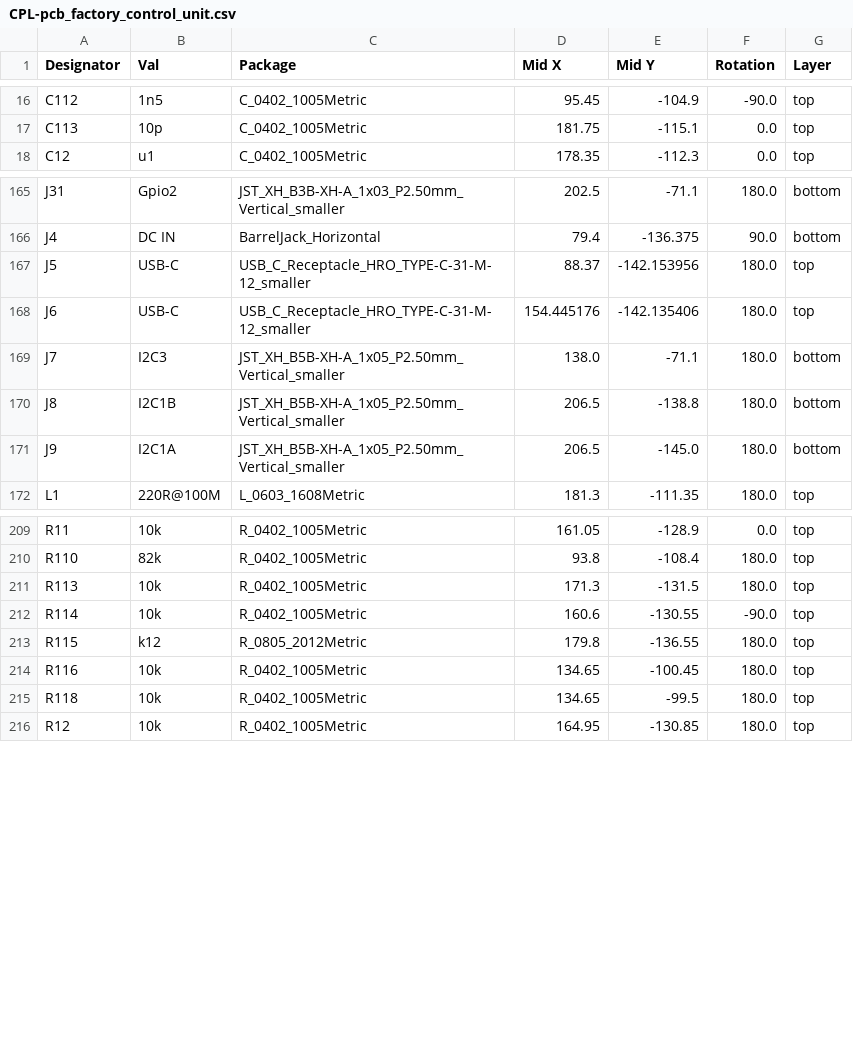
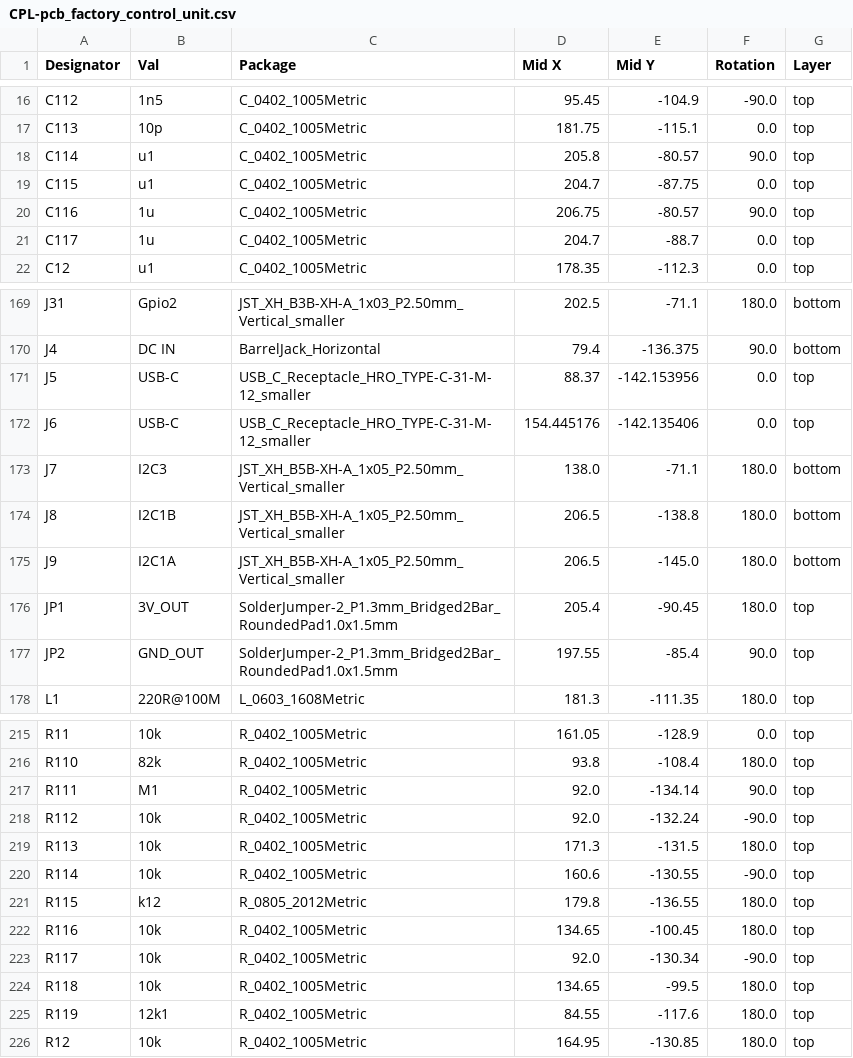
Before and after one commit to klaus-liebler/factory_in_a_box, a CSV file: pcb_factory_control_unit/jlcpcb/production_files/CPL-pcb_factory_control_unit.csv, drawn as a sheet; only a part is shown, gaps mark what is left out; the diff covers the shown part only.

```diff
--- a/pcb_factory_control_unit/jlcpcb/production_files/CPL-pcb_factory_control_unit.csv
+++ b/pcb_factory_control_unit/jlcpcb/production_files/CPL-pcb_factory_control_unit.csv
@@ -17,2 +17,6 @@ C112,1n5,C_0402_1005Metric,95.45,-104.9,-90.0,top
 C113,10p,C_0402_1005Metric,181.75,-115.1,0.0,top
+C114,u1,C_0402_1005Metric,205.8,-80.57,90.0,top
+C115,u1,C_0402_1005Metric,204.7,-87.75,0.0,top
+C116,1u,C_0402_1005Metric,206.75,-80.57,90.0,top
+C117,1u,C_0402_1005Metric,204.7,-88.7,0.0,top
 C12,u1,C_0402_1005Metric,178.35,-112.3,0.0,top
@@ -166,4 +170,4 @@ J31,Gpio2,JST_XH_B3B-XH-A_1x03_P2.50mm_Vertical_smaller,202.5,-71.1,180.0,bottom
 J4,DC IN,BarrelJack_Horizontal,79.4,-136.375,90.0,bottom
-J5,USB-C,USB_C_Receptacle_HRO_TYPE-C-31-M-12_smaller,88.37,-142.153956,180.0,top
-J6,USB-C,USB_C_Receptacle_HRO_TYPE-C-31-M-12_smaller,154.445176,-142.135406,180.0,top
+J5,USB-C,USB_C_Receptacle_HRO_TYPE-C-31-M-12_smaller,88.37,-142.153956,0.0,top
+J6,USB-C,USB_C_Receptacle_HRO_TYPE-C-31-M-12_smaller,154.445176,-142.135406,0.0,top
 J7,I2C3,JST_XH_B5B-XH-A_1x05_P2.50mm_Vertical_smaller,138.0,-71.1,180.0,bottom
@@ -171,2 +175,4 @@ J8,I2C1B,JST_XH_B5B-XH-A_1x05_P2.50mm_Vertical_smaller,206.5,-138.8,180.0,bottom
 J9,I2C1A,JST_XH_B5B-XH-A_1x05_P2.50mm_Vertical_smaller,206.5,-145.0,180.0,bottom
+JP1,3V_OUT,SolderJumper-2_P1.3mm_Bridged2Bar_RoundedPad1.0x1.5mm,205.4,-90.45,180.0,top
+JP2,GND_OUT,SolderJumper-2_P1.3mm_Bridged2Bar_RoundedPad1.0x1.5mm,197.55,-85.4,90.0,top
 L1,220R@100M,L_0603_1608Metric,181.3,-111.35,180.0,top
@@ -210,2 +216,4 @@ R11,10k,R_0402_1005Metric,161.05,-128.9,0.0,top
 R110,82k,R_0402_1005Metric,93.8,-108.4,180.0,top
+R111,M1,R_0402_1005Metric,92.0,-134.14,90.0,top
+R112,10k,R_0402_1005Metric,92.0,-132.24,-90.0,top
 R113,10k,R_0402_1005Metric,171.3,-131.5,180.0,top
@@ -214,3 +222,5 @@ R115,k12,R_0805_2012Metric,179.8,-136.55,180.0,top
 R116,10k,R_0402_1005Metric,134.65,-100.45,180.0,top
+R117,10k,R_0402_1005Metric,92.0,-130.34,-90.0,top
 R118,10k,R_0402_1005Metric,134.65,-99.5,180.0,top
+R119,12k1,R_0402_1005Metric,84.55,-117.6,180.0,top
 R12,10k,R_0402_1005Metric,164.95,-130.85,180.0,top
```
Also changed, not shown: 9 added rows and 39 edited cells elsewhere in this file, pcb_factory_control_unit/jlcpcb/production_files/BOM-pcb_factory_control_unit.csv, 33 other files.
